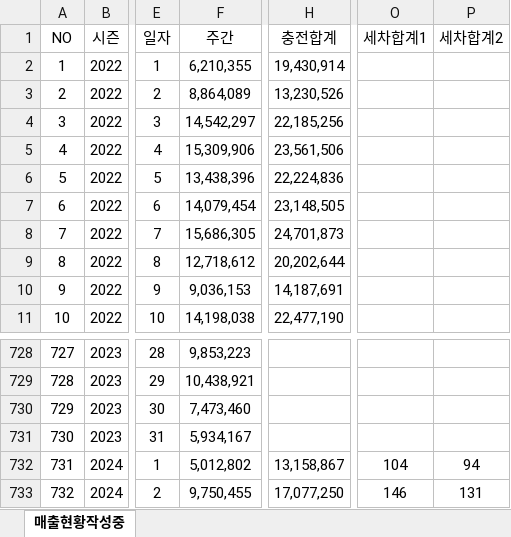
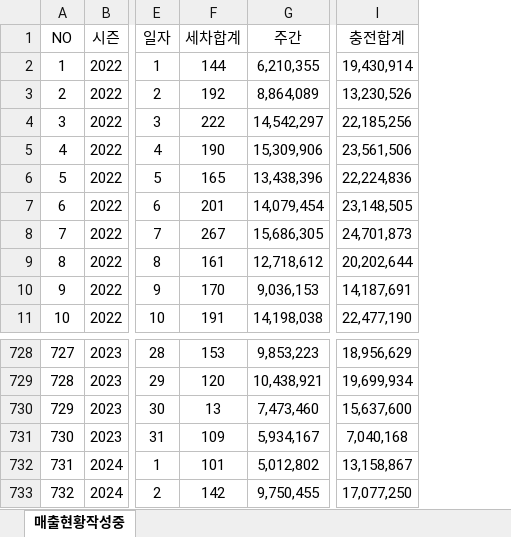
Before and after one commit to editor-5/friend, an Excel workbook: tableau/통합매출작성중2024년-2.xlsx, sheet 매출현황작성중, drawn as a sheet; only a part is shown, gaps mark what is left out; values as stored, in another font and other column widths than the file's, no borders; removed rows and columns are numbered as before the commit, all else as after; the diff covers the shown part only; the diff names each change by its address in the sheet, - before the commit and + after, or states it on an @@ line.

```diff
--- a/tableau/통합매출작성중2024년-2.xlsx (sheet 매출현황작성중)
+++ b/tableau/통합매출작성중2024년-2.xlsx (sheet 매출현황작성중)
+column F (세차합계), rows 2-11: 144 | 192 | 222 | 190 | 165 | 201 | 267 | 161 | 170 | 191; rows 728-733: 153 | 120 | 13 | 109 | 101 | 142
-column O (세차합계1), rows 732-733: 104 | 146
-column P (세차합계2), rows 732-733: 94 | 131
-I728 (충전합계): (empty)
+I728 (충전합계): 18,956,629
-I729 (충전합계): (empty)
+I729 (충전합계): 19,699,934
-I730 (충전합계): (empty)
+I730 (충전합계): 15,637,600
-I731 (충전합계): (empty)
+I731 (충전합계): 7,040,168
```
Also changed, not shown: 27 edited cells elsewhere in this sheet, formulas that keep their value, 2 other files.
